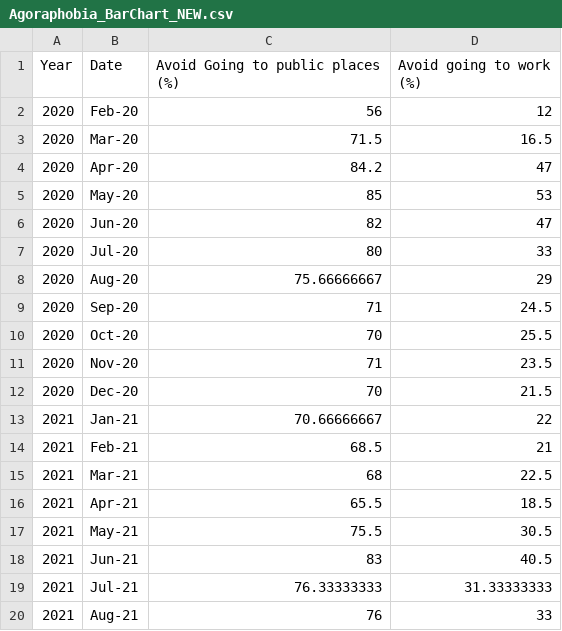
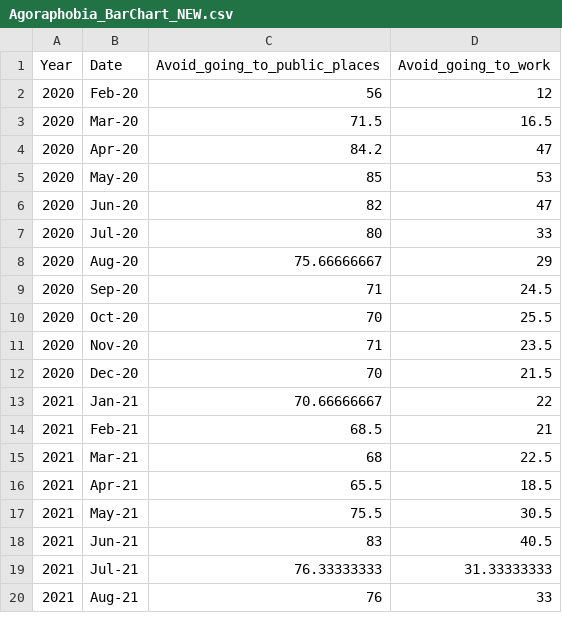
Before and after one commit to ziyingliow2018/ziyingliow2018.github.io, a CSV file: Agoraphobia_BarChart_NEW.csv, drawn as a sheet.

Commit message:
Update Agoraphobia_BarChart_NEW.csv

```diff
--- a/Agoraphobia_BarChart_NEW.csv
+++ b/Agoraphobia_BarChart_NEW.csv
@@ -1,2 +1,2 @@
-Year,Date,Avoid Going to public places (%),Avoid going to work (%)
+Year,Date,Avoid_going_to_public_places,Avoid_going_to_work
 2020,Feb-20,56,12
```
